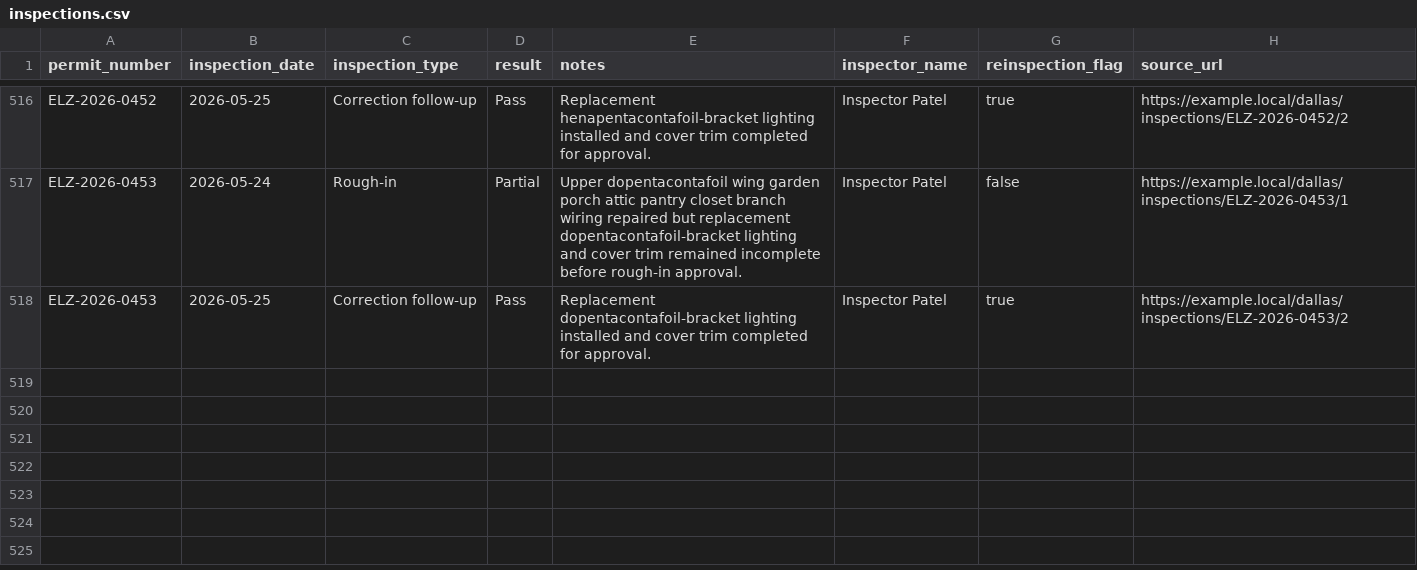
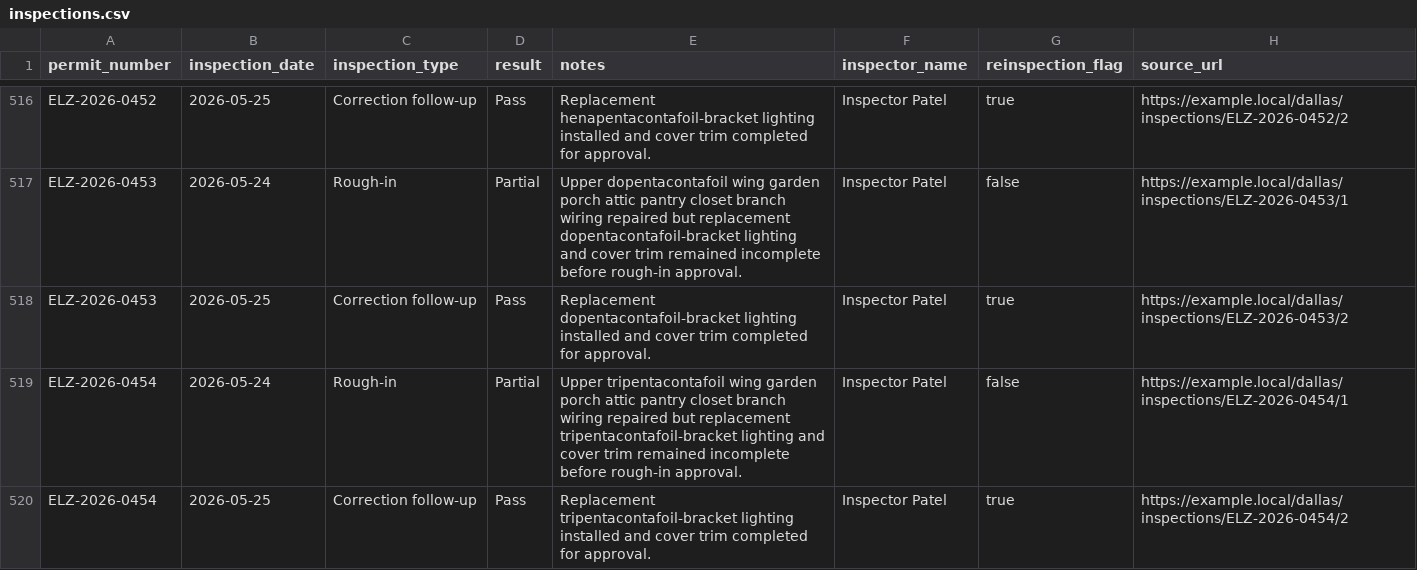
Before and after one commit to matthoffner/tuner-landing, a CSV file: generated/raw/dallas-electrician-import-sample-v2/inspections.csv, drawn as a sheet; only a part is shown, gaps mark what is left out; the diff names each change by its address in the sheet, - before the commit and + after, or states it on an @@ line.

```diff
--- a/generated/raw/dallas-electrician-import-sample-v2/inspections.csv
+++ b/generated/raw/dallas-electrician-import-sample-v2/inspections.csv
+row 519: ELZ-2026-0454 | 2026-05-24 | Rough-in | Partial | Upper tripentacontafoil wing garden porch attic pantry closet branch wiring repaired but replacement tripentacontafoil-bracket lighting and cover trim remained incomplete before rough-in approval. | Inspector Patel | false | https://example.local/dallas/inspections/ELZ-2026-0454/1
+row 520: ELZ-2026-0454 | 2026-05-25 | Correction follow-up | Pass | Replacement tripentacontafoil-bracket lighting installed and cover trim completed for approval. | Inspector Patel | true | https://example.local/dallas/inspections/ELZ-2026-0454/2
```
Also changed, not shown: generated/raw/dallas-electrician-import-sample-v2/permits.csv, 25 other files.
